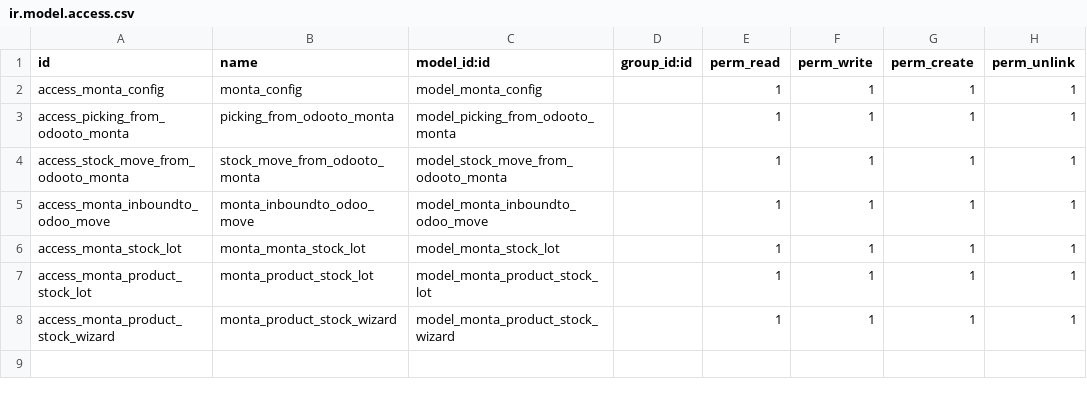
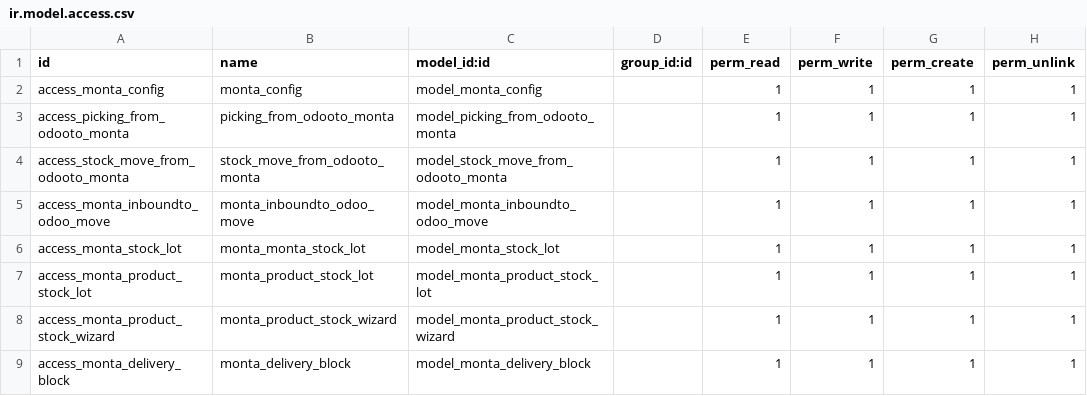
Before and after one commit to tosccolors/misc, a CSV file: monta_delivery_order/security/ir.model.access.csv, drawn as a sheet; the diff names each change by its address in the sheet, - before the commit and + after, or states it on an @@ line.

```diff
--- a/monta_delivery_order/security/ir.model.access.csv
+++ b/monta_delivery_order/security/ir.model.access.csv
+row 9: access_monta_delivery_block | monta_delivery_block | model_monta_delivery_block |  | 1 | 1 | 1 | 1
```
Also changed, not shown: 10 other files.
